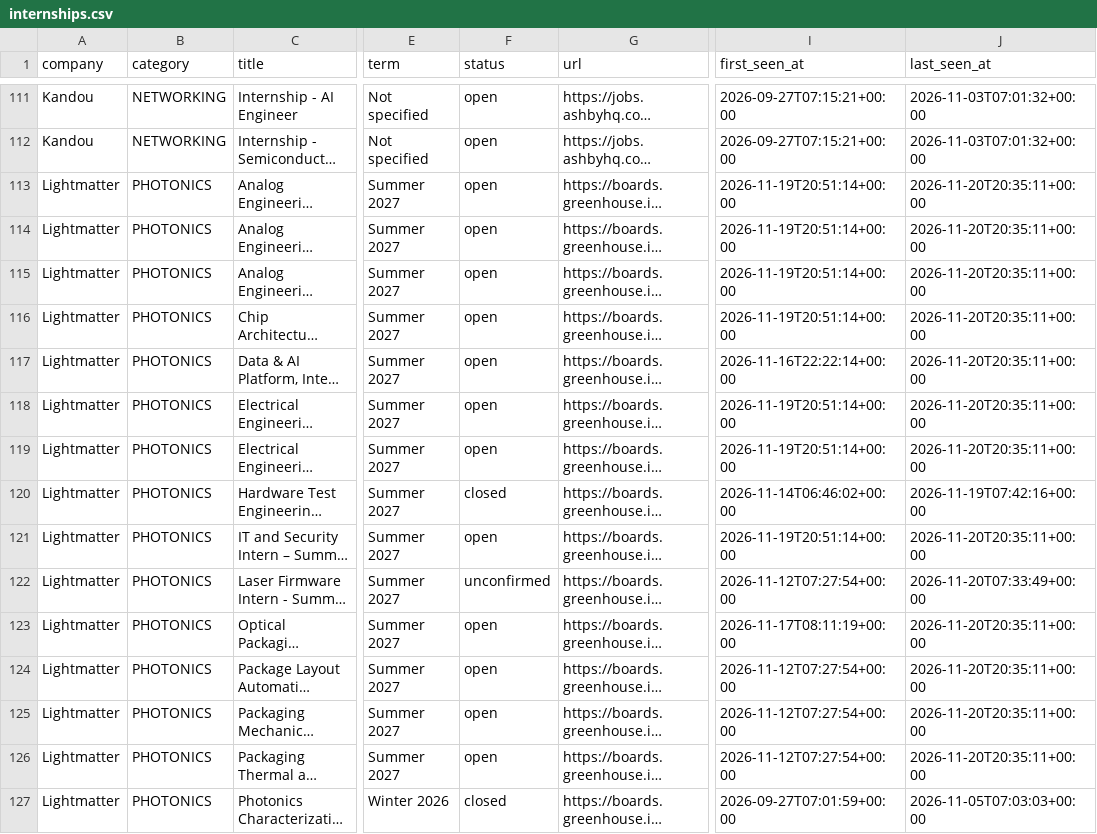
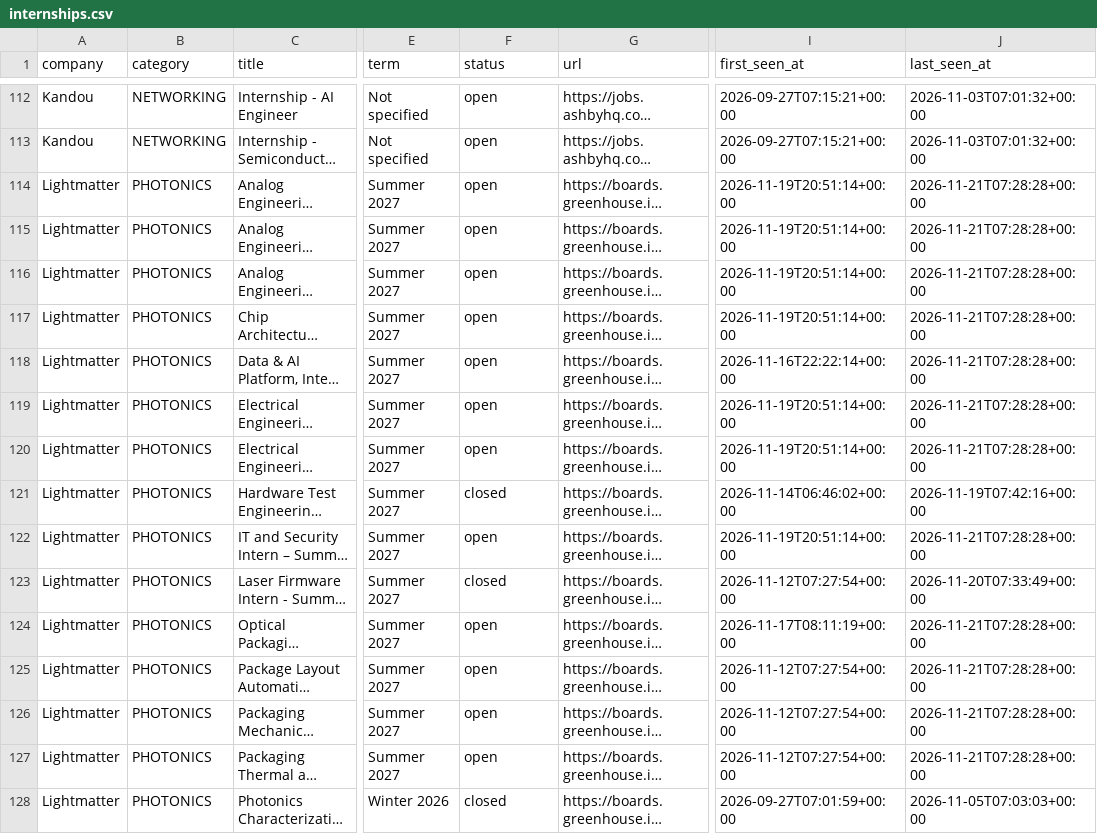
Before and after one commit to sarva12/Semiconductor-Startup-Internships-2027, a CSV file: data/internships.csv, drawn as a sheet; only a part is shown, gaps mark what is left out; long unchanged cells end in …; addresses are those after the commit; the diff covers the shown part only; the diff names each change by its address in the sheet, - before the commit and + after, or states it on an @@ line.

```diff
--- a/data/internships.csv
+++ b/data/internships.csv
-J114:J120 (last_seen_at): 2026-11-20T20:35:11+00:00
+J114:J120 (last_seen_at): 2026-11-21T07:28:28+00:00
-J122 (last_seen_at): 2026-11-20T20:35:11+00:00
+J122 (last_seen_at): 2026-11-21T07:28:28+00:00
-F123 (status): unconfirmed
+F123 (status): closed
-J124:J127 (last_seen_at): 2026-11-20T20:35:11+00:00
+J124:J127 (last_seen_at): 2026-11-21T07:28:28+00:00
```
Also changed, not shown: 1 added row and 99 edited cells elsewhere in this file, 9 other files.
